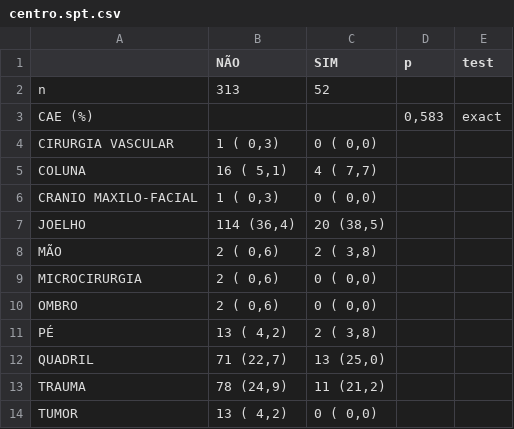
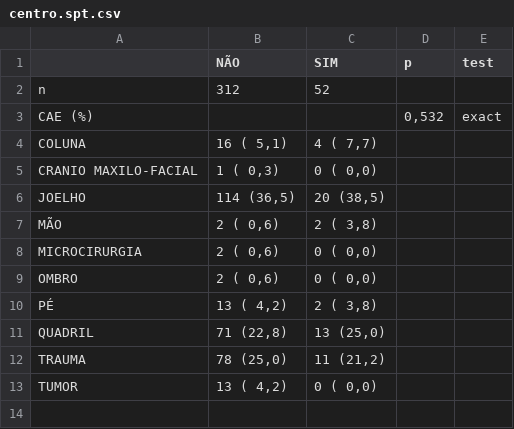
Before and after one commit to philsf-biostat/analise_dados_VC_2016, a CSV file: resultados/centro.spt.csv, drawn as a sheet.

Commit message:
resultados atualizados. Closes #23.

```diff
--- a/resultados/centro.spt.csv
+++ b/resultados/centro.spt.csv
@@ -1,8 +1,7 @@
 "";"NÃO";"SIM";"p";"test"
-"n";"313";"52";"";""
-"CAE (%)";"";"";" 0,583";"exact"
-"   CIRURGIA VASCULAR";"  1 ( 0,3) ";" 0 ( 0,0) ";"";""
+"n";"312";"52";"";""
+"CAE (%)";"";"";" 0,532";"exact"
 "   COLUNA";" 16 ( 5,1) ";" 4 ( 7,7) ";"";""
 "   CRANIO MAXILO-FACIAL";"  1 ( 0,3) ";" 0 ( 0,0) ";"";""
-"   JOELHO";"114 (36,4) ";"20 (38,5) ";"";""
+"   JOELHO";"114 (36,5) ";"20 (38,5) ";"";""
 "   MÃO";"  2 ( 0,6) ";" 2 ( 3,8) ";"";""
@@ -11,4 +10,4 @@
 "   PÉ";" 13 ( 4,2) ";" 2 ( 3,8) ";"";""
-"   QUADRIL";" 71 (22,7) ";"13 (25,0) ";"";""
-"   TRAUMA";" 78 (24,9) ";"11 (21,2) ";"";""
+"   QUADRIL";" 71 (22,8) ";"13 (25,0) ";"";""
+"   TRAUMA";" 78 (25,0) ";"11 (21,2) ";"";""
 "   TUMOR";" 13 ( 4,2) ";" 0 ( 0,0) ";"";""
```
Also changed, not shown: resultados/centro.tep.csv, resultados/medicamentos_Genero.csv, 42 other files.
